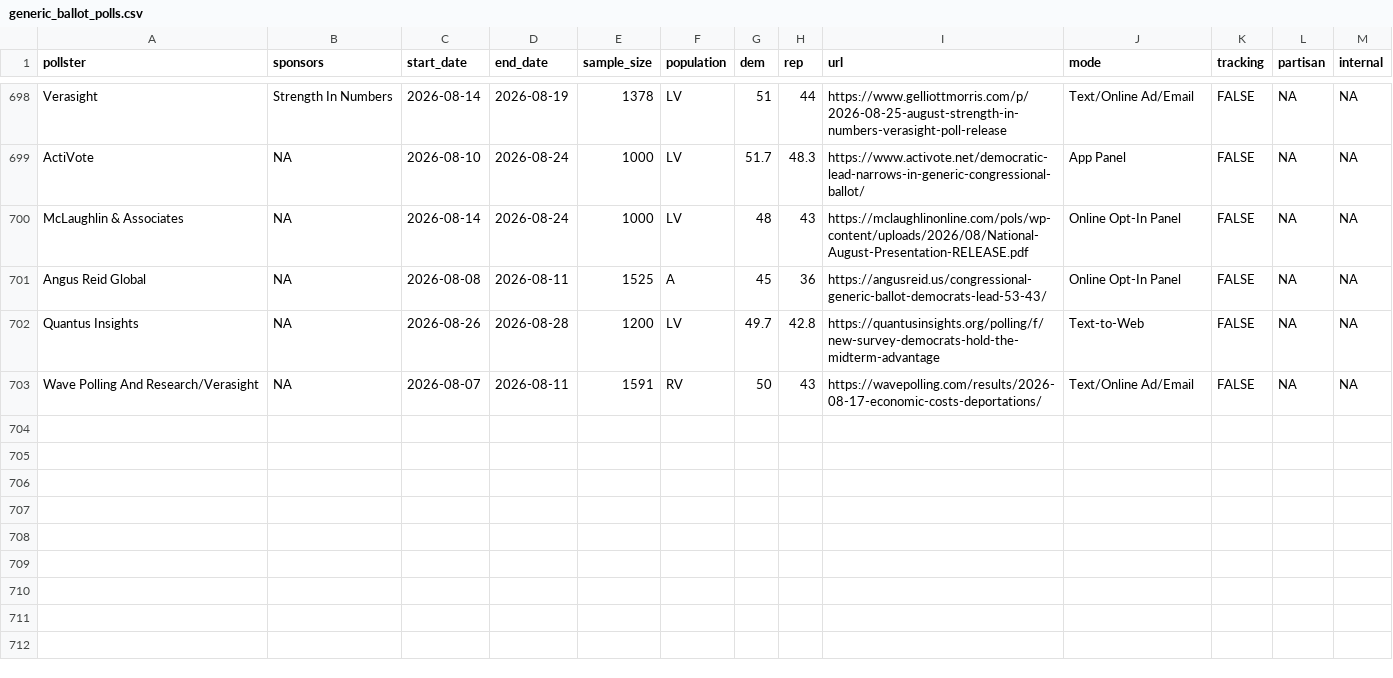
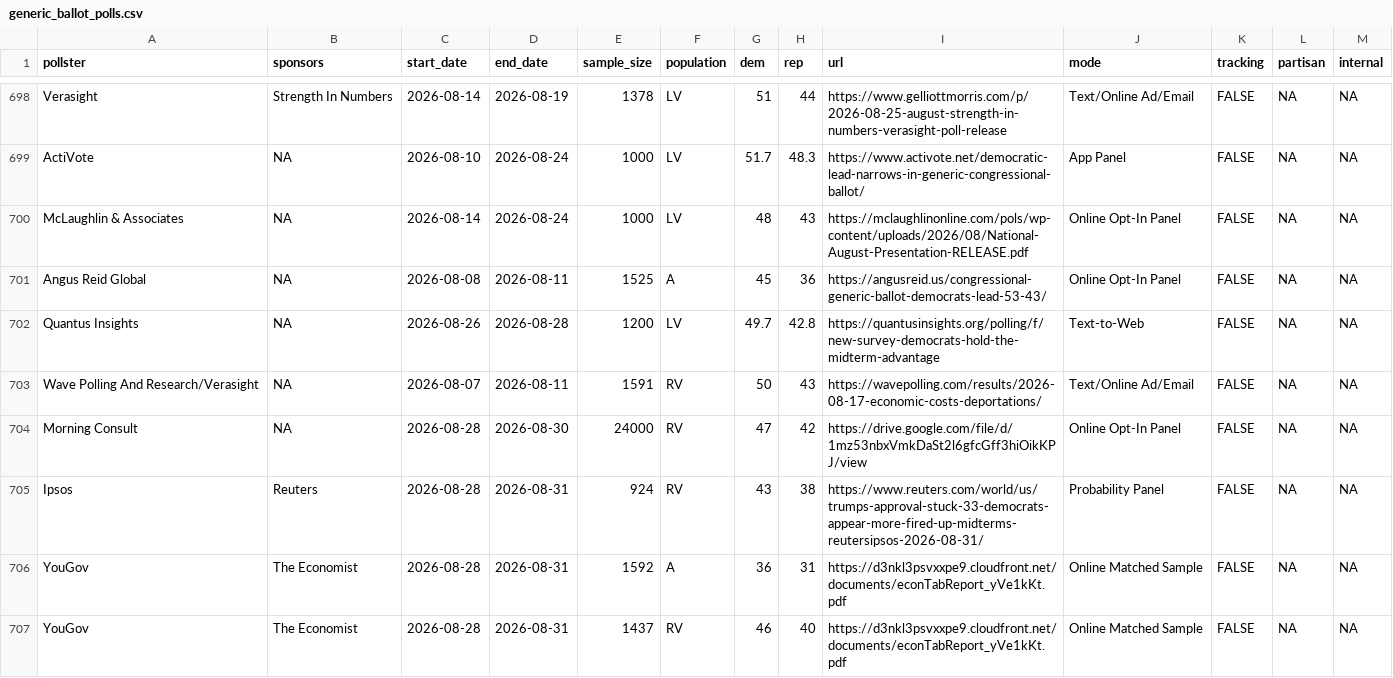
Before and after one commit to Hackquantumcpp/snoutcounter-backend, a CSV file: data/generic_ballot_polls.csv, drawn as a sheet; only a part is shown, gaps mark what is left out.

```diff
--- a/data/generic_ballot_polls.csv
+++ b/data/generic_ballot_polls.csv
@@ -703 +703,5 @@ Quantus Insights,NA,2026-08-26,2026-08-28,1200,LV,49.7,42.8,https://quantusinsig
 Wave Polling And Research/Verasight,NA,2026-08-07,2026-08-11,1591,RV,50,43,https://wavepolling.com/results/2026-08-17-economic-costs-deportations/,Text/Online Ad/Email,FALSE,NA,NA
+Morning Consult,NA,2026-08-28,2026-08-30,24000,RV,47,42,https://drive.google.com/file/d/1mz53nbxVmkDaSt2l6gfcGff3hiOikKPJ/view,Online Opt-In Panel,FALSE,NA,NA
+Ipsos,Reuters,2026-08-28,2026-08-31,924,RV,43,38,https://www.reuters.com/world/us/trumps-approval-stuck-33-democrats-appear-more-fired-up-midterms-reutersipsos-2026-08-31/,Probability Panel,FALSE,NA,NA
+YouGov,The Economist,2026-08-28,2026-08-31,1592,A,36,31,https://d3nkl3psvxxpe9.cloudfront.net/documents/econTabReport_yVe1kKt.pdf,Online Matched Sample,FALSE,NA,NA
+YouGov,The Economist,2026-08-28,2026-08-31,1437,RV,46,40,https://d3nkl3psvxxpe9.cloudfront.net/documents/econTabReport_yVe1kKt.pdf,Online Matched Sample,FALSE,NA,NA
```
Also changed, not shown: averages/presidential_issue_approvals.csv, data/president_approval_polls.csv, 9 other files.
